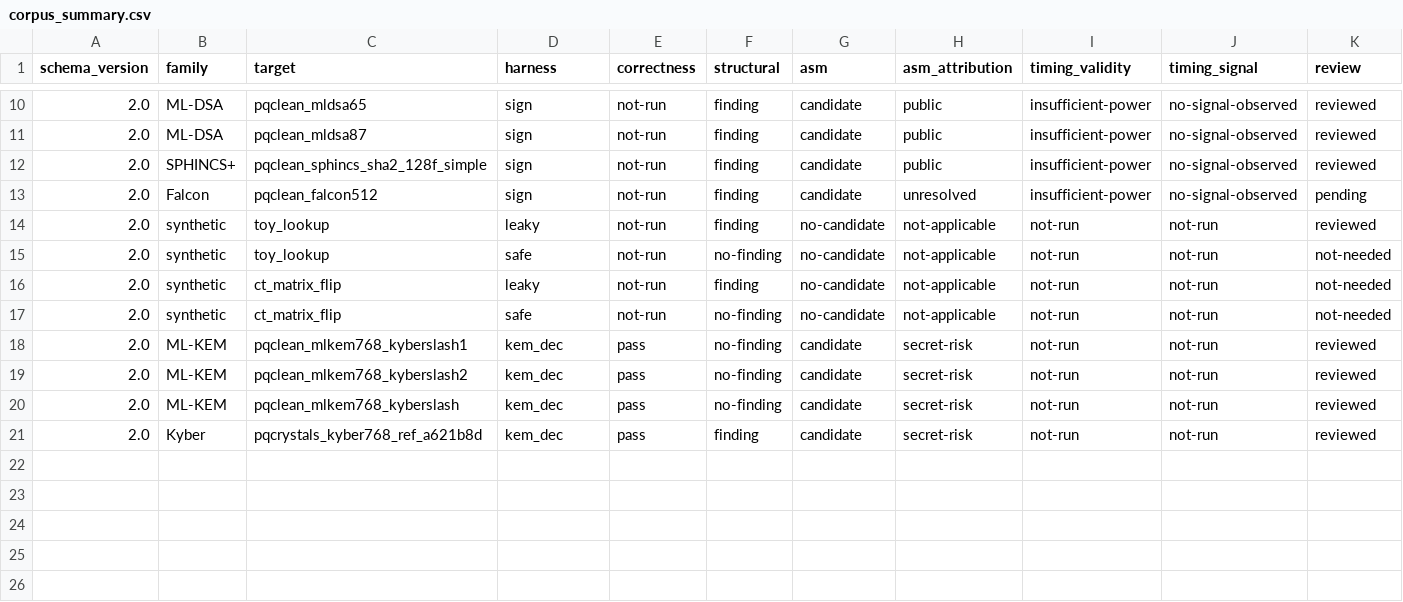
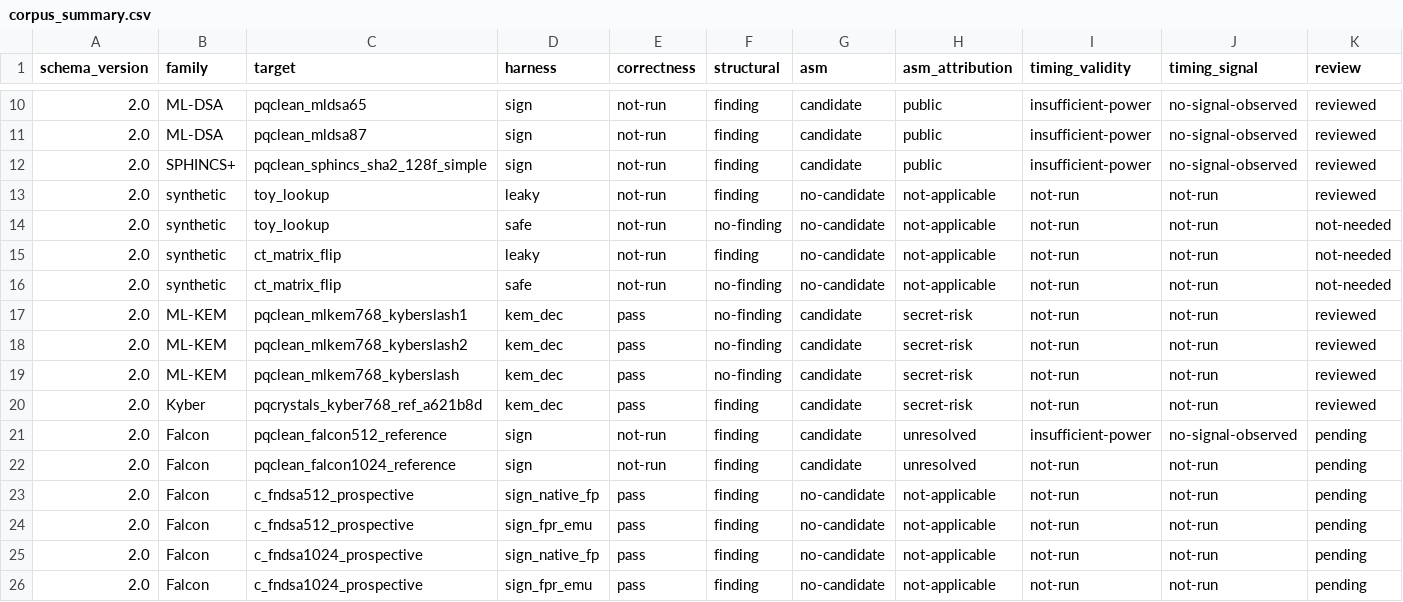
Before and after one commit to Lee-Seungwon1215/WISA_proj, a CSV file: docs/corpus/corpus_summary.csv, drawn as a sheet; only a part is shown, gaps mark what is left out; removed rows and columns are numbered as before the commit, all else as after; rows hold the shown columns only; the diff names each change by its address in the sheet, - before the commit and + after, or states it on an @@ line.

Commit message:
Publish Falcon comparator corpus evidence

```diff
--- a/docs/corpus/corpus_summary.csv
+++ b/docs/corpus/corpus_summary.csv
-row 13: 2.0 | Falcon | pqclean_falcon512 | sign | not-run | finding | candidate | unresolved | insufficient-power | no-signal-observed | pending
+row 21: 2.0 | Falcon | pqclean_falcon512_reference | sign | not-run | finding | candidate | unresolved | insufficient-power | no-signal-observed | pending
+row 22: 2.0 | Falcon | pqclean_falcon1024_reference | sign | not-run | finding | candidate | unresolved | not-run | not-run | pending
+row 23: 2.0 | Falcon | c_fndsa512_prospective | sign_native_fp | pass | finding | no-candidate | not-applicable | not-run | not-run | pending
+row 24: 2.0 | Falcon | c_fndsa512_prospective | sign_fpr_emu | pass | finding | no-candidate | not-applicable | not-run | not-run | pending
+row 25: 2.0 | Falcon | c_fndsa1024_prospective | sign_native_fp | pass | finding | no-candidate | not-applicable | not-run | not-run | pending
+row 26: 2.0 | Falcon | c_fndsa1024_prospective | sign_fpr_emu | pass | finding | no-candidate | not-applicable | not-run | not-run | pending
```
Also changed, not shown: 7 other files.
